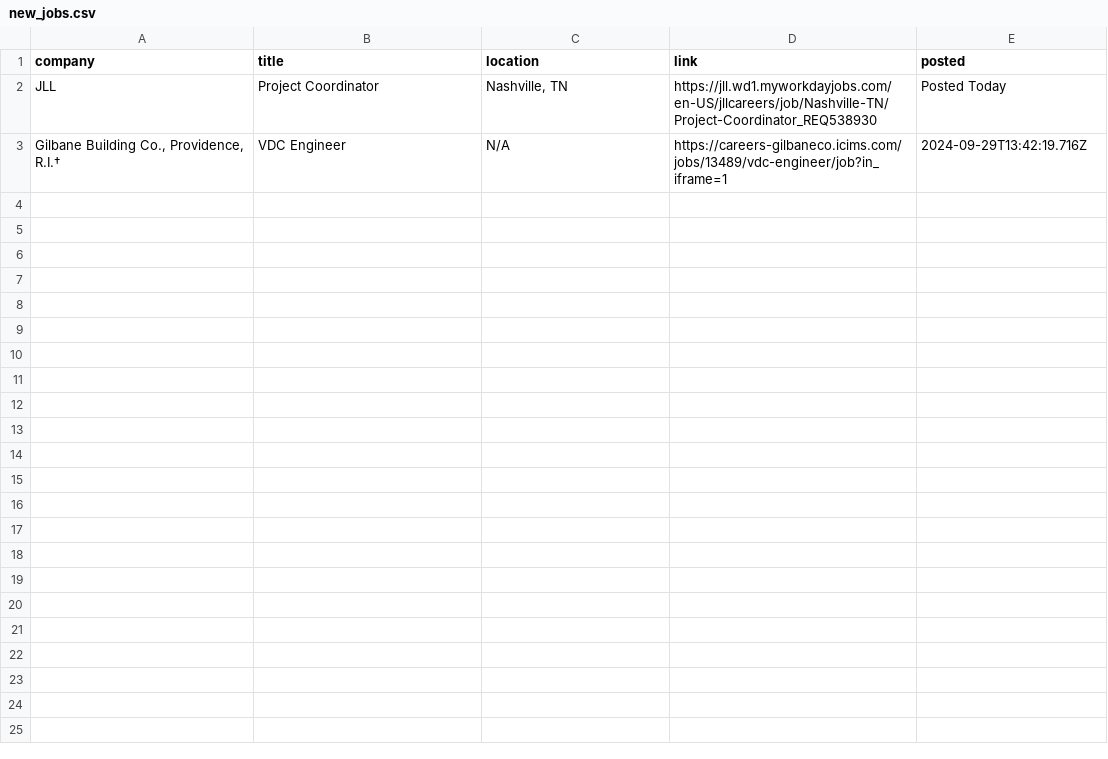
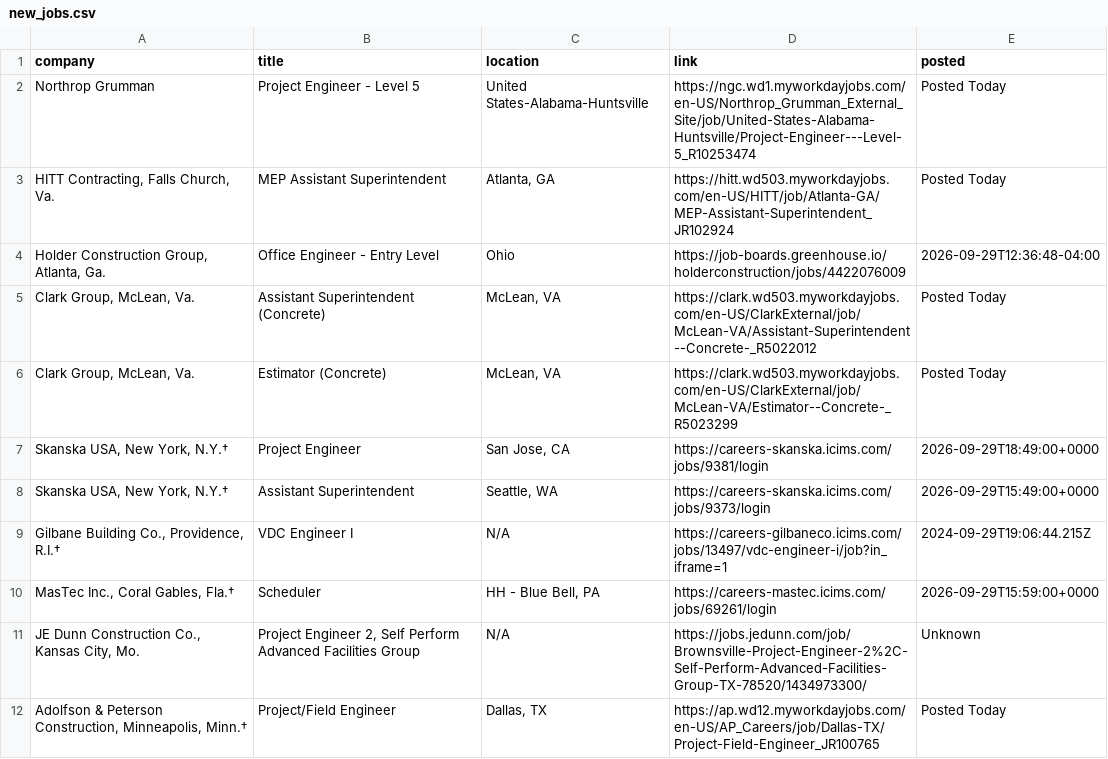
Before and after one commit to harsha271199/jp, a CSV file: new_jobs.csv, drawn as a sheet.

```diff
--- a/new_jobs.csv
+++ b/new_jobs.csv
@@ -1,3 +1,12 @@
 company,title,location,link,posted
-JLL,Project Coordinator,"Nashville, TN",https://jll.wd1.myworkdayjobs.com/en-US/jllcareers/job/Nashville-TN/Project-Coordinator_REQ538930,Posted Today
-"Gilbane Building Co., Providence, R.I.†",VDC Engineer,N/A,https://careers-gilbaneco.icims.com/jobs/13489/vdc-engineer/job?in_iframe=1,2024-09-29T13:42:19.716Z
+Northrop Grumman,Project Engineer - Level 5,United States-Alabama-Huntsville,https://ngc.wd1.myworkdayjobs.com/en-US/Northrop_Grumman_External_Site/job/United-States-Alabama-Huntsville/Project-Engineer---Level-5_R10253474,Posted Today
+"HITT Contracting, Falls Church, Va.",MEP Assistant Superintendent,"Atlanta, GA",https://hitt.wd503.myworkdayjobs.com/en-US/HITT/job/Atlanta-GA/MEP-Assistant-Superintendent_JR102924,Posted Today
+"Holder Construction Group, Atlanta, Ga.",Office Engineer - Entry Level,Ohio,https://job-boards.greenhouse.io/holderconstruction/jobs/4422076009,2026-09-29T12:36:48-04:00
+"Clark Group, McLean, Va.",Assistant Superintendent (Concrete),"McLean, VA",https://clark.wd503.myworkdayjobs.com/en-US/ClarkExternal/job/McLean-VA/Assistant-Superintendent--Concrete-_R5022012,Posted Today
+"Clark Group, McLean, Va.",Estimator (Concrete),"McLean, VA",https://clark.wd503.myworkdayjobs.com/en-US/ClarkExternal/job/McLean-VA/Estimator--Concrete-_R5023299,Posted Today
+"Skanska USA, New York, N.Y.†",Project Engineer,"San Jose, CA",https://careers-skanska.icims.com/jobs/9381/login,2026-09-29T18:49:00+0000
+"Skanska USA, New York, N.Y.†",Assistant Superintendent,"Seattle, WA",https://careers-skanska.icims.com/jobs/9373/login,2026-09-29T15:49:00+0000
+"Gilbane Building Co., Providence, R.I.†",VDC Engineer I,N/A,https://careers-gilbaneco.icims.com/jobs/13497/vdc-engineer-i/job?in_iframe=1,2024-09-29T19:06:44.215Z
+"MasTec Inc., Coral Gables, Fla.†",Scheduler,"HH - Blue Bell, PA",https://careers-mastec.icims.com/jobs/69261/login,2026-09-29T15:59:00+0000
+"JE Dunn Construction Co., Kansas City, Mo.","Project Engineer 2, Self Perform Advanced Facilities Group",N/A,https://jobs.jedunn.com/job/Brownsville-Project-Engineer-2%2C-Self-Perform-Advanced-Facilities-Group-TX-78520/1434973300/,Unknown
+"Adolfson & Peterson Construction, Minneapolis, Minn.†",Project/Field Engineer,"Dallas, TX",https://ap.wd12.myworkdayjobs.com/en-US/AP_Careers/job/Dallas-TX/Project-Field-Engineer_JR100765,Posted Today
```
Also changed, not shown: current_jobs.csv, seen_links.csv, 3 other files.
